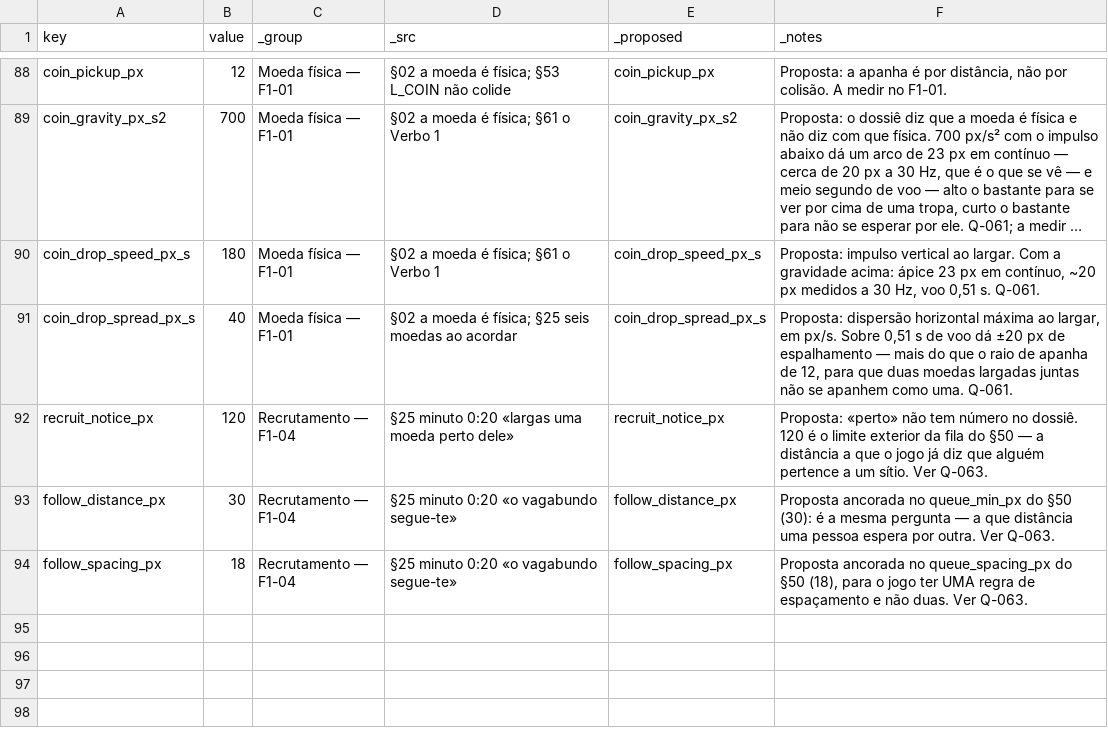
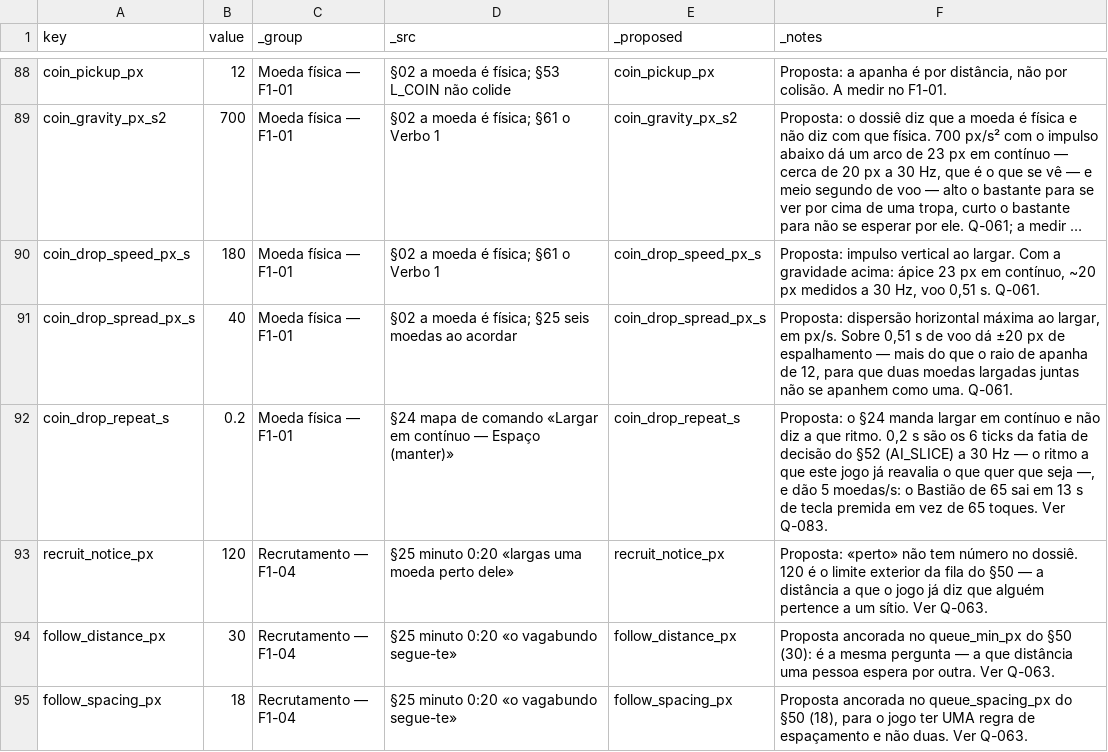
Before and after one commit to henriquecoding/empire, a CSV file: data/source/economy.csv, drawn as a sheet; only a part is shown, gaps mark what is left out; long unchanged cells end in …; the diff names each change by its address in the sheet, - before the commit and + after, or states it on an @@ line.

```diff
--- a/data/source/economy.csv
+++ b/data/source/economy.csv
+row 92: coin_drop_repeat_s | 0.2 | Moeda física — F1-01 | §24 mapa de comando «Largar em contínuo — Espaço (manter)» | coin_drop_repeat_s | Proposta: o §24 manda largar em contínuo e não diz a que ritmo. 0,2 s são os 6 ticks da fatia de decisão do §52 (AI_SLICE) a 30 Hz — o ritmo a que este jogo já reavalia o que quer que seja —, e dão 5 moedas/s: o Bastião de 65 sai em 13 s de tecla premida em vez de 65 toques. Ver Q-083.
```
Also changed, not shown: data/source/units.csv, 52 other files.
